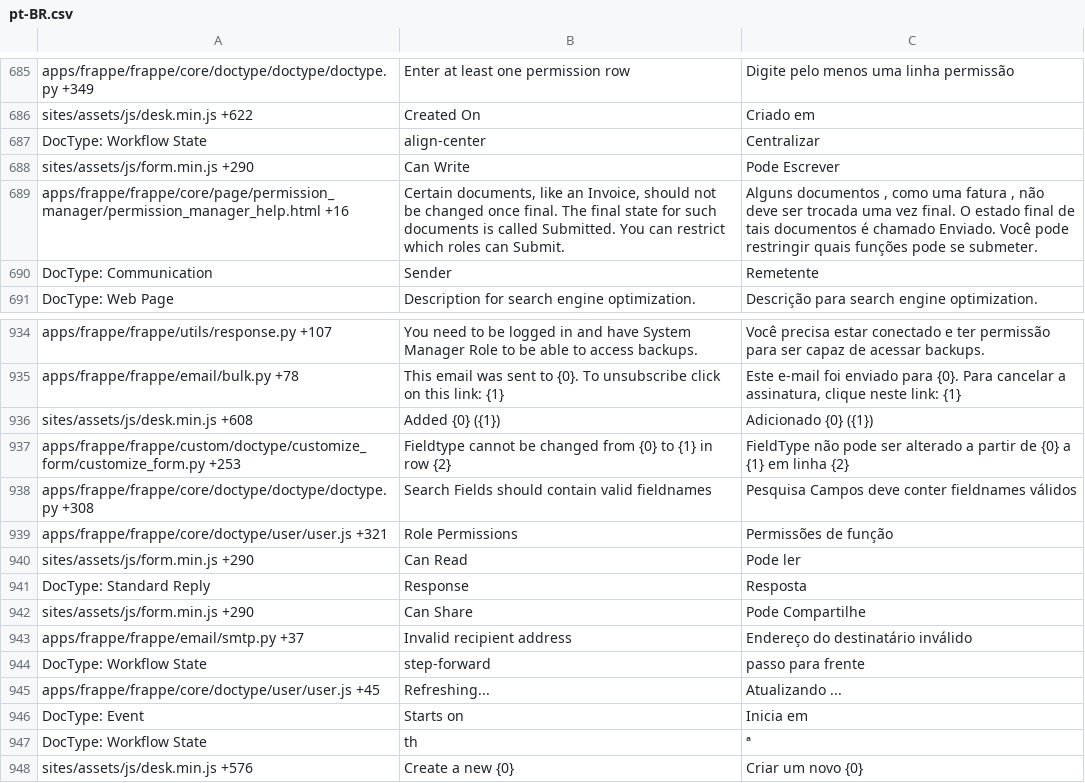
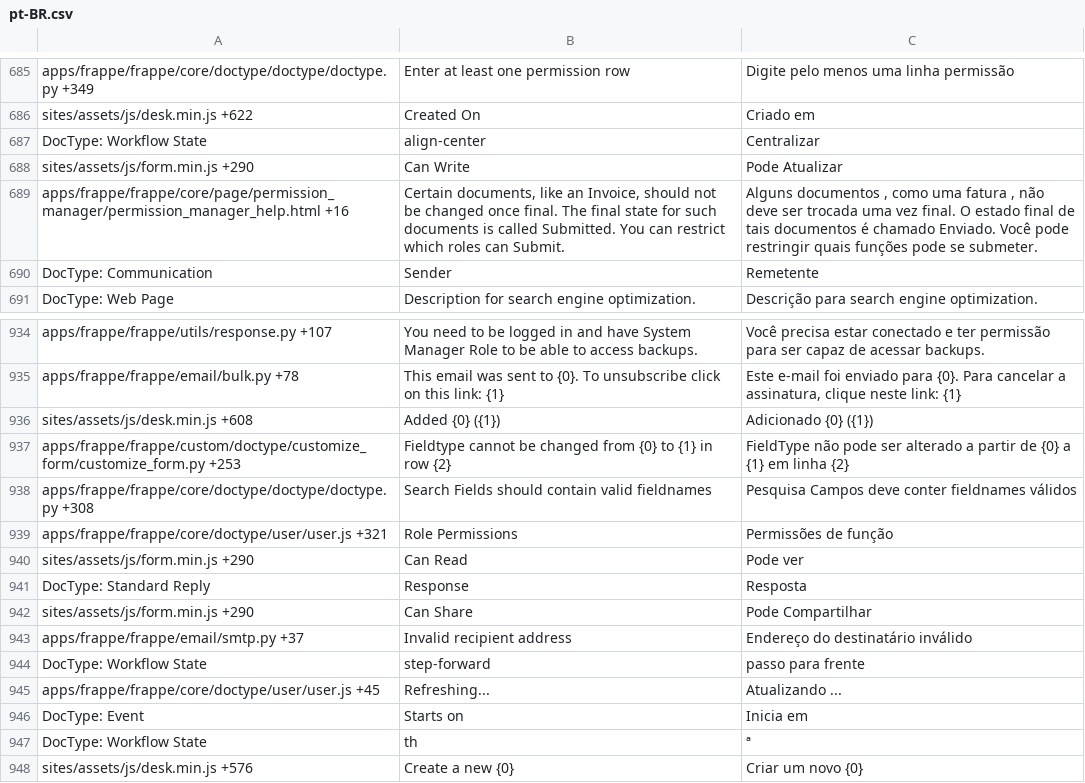
Before and after one commit to experiments001/frappe-sqlite, a CSV file: frappe/translations/pt-BR.csv, drawn as a sheet; only a part is shown, gaps mark what is left out.

```diff
--- a/frappe/translations/pt-BR.csv
+++ b/frappe/translations/pt-BR.csv
@@ -691,3 +691,3 @@ sites/assets/js/desk.min.js +622,Created On,Criado em
 DocType: Workflow State,align-center,Centralizar
-sites/assets/js/form.min.js +290,Can Write,Pode Escrever
+sites/assets/js/form.min.js +290,Can Write,Pode Atualizar
 apps/frappe/frappe/core/page/permission_manager/permission_manager_help.html +16,"Certain documents, like an Invoice, should not be changed once final. The final state for such documents is called Submitted. You can restrict which roles can Submit.","Alguns documentos , como uma fatura , não deve ser trocada uma vez final. O estado final de tais documentos é chamado Enviado. Você pode restringir quais funções pode se submeter."
@@ -946,5 +946,5 @@ apps/frappe/frappe/core/doctype/doctype/doctype.py +308,Search Fields should con
 apps/frappe/frappe/core/doctype/user/user.js +321,Role Permissions,Permissões de função
-sites/assets/js/form.min.js +290,Can Read,Pode ler
+sites/assets/js/form.min.js +290,Can Read,Pode ver
 DocType: Standard Reply,Response,Resposta
-sites/assets/js/form.min.js +290,Can Share,Pode Compartilhe
+sites/assets/js/form.min.js +290,Can Share,Pode Compartilhar
 apps/frappe/frappe/email/smtp.py +37,Invalid recipient address,Endereço do destinatário inválido
```
Also changed, not shown: frappe/translations/de.csv, frappe/translations/fr.csv, 3 other files.
